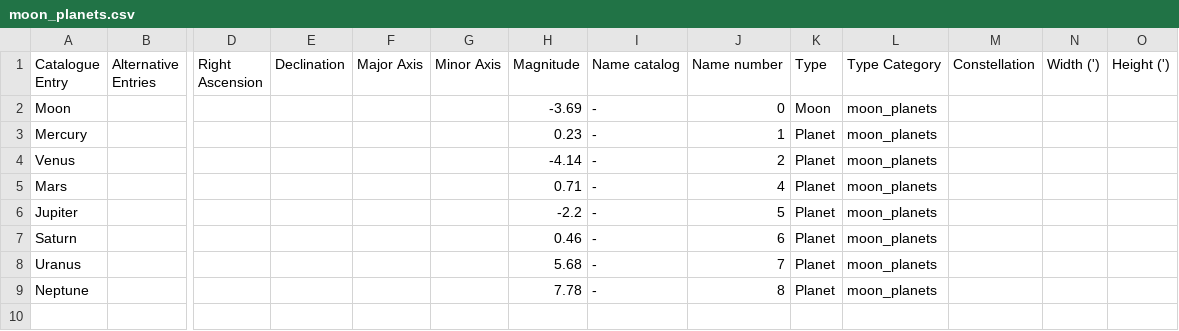
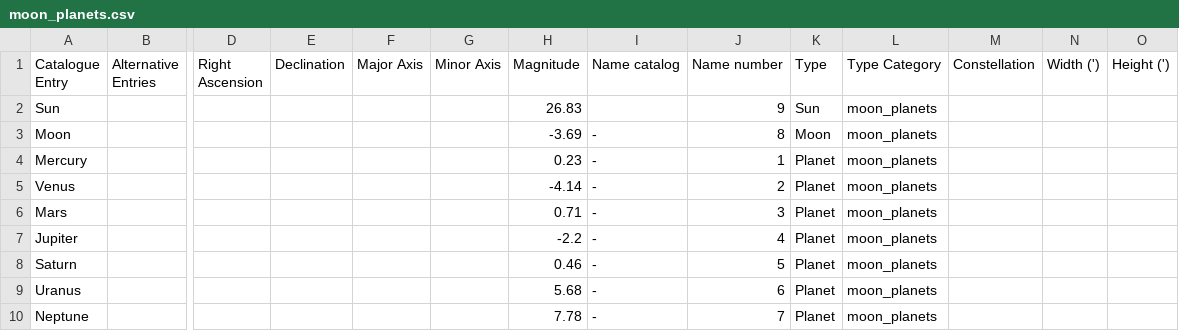
Before and after one commit to DwarfTelescopeUsers/dwarfii-stellarium-goto, a CSV file: data/catalogs/moon_planets.csv, drawn as a sheet; only a part is shown, gaps mark what is left out; addresses are those after the commit; rows hold the shown columns only; the diff names each change by its address in the sheet, - before the commit and + after, or states it on an @@ line.

```diff
--- a/data/catalogs/moon_planets.csv
+++ b/data/catalogs/moon_planets.csv
+row 2: Sun |  |  |  |  |  | 26.83 |  | 9 | Sun | moon_planets
-J3 (Name number): 0
+J3 (Name number): 8
-J6 (Name number): 4
+J6 (Name number): 3
-J7 (Name number): 5
+J7 (Name number): 4
-J8 (Name number): 6
+J8 (Name number): 5
-J9 (Name number): 7
+J9 (Name number): 6
-J10 (Name number): 8
+J10 (Name number): 7
```
Also changed, not shown: 5 other files.
